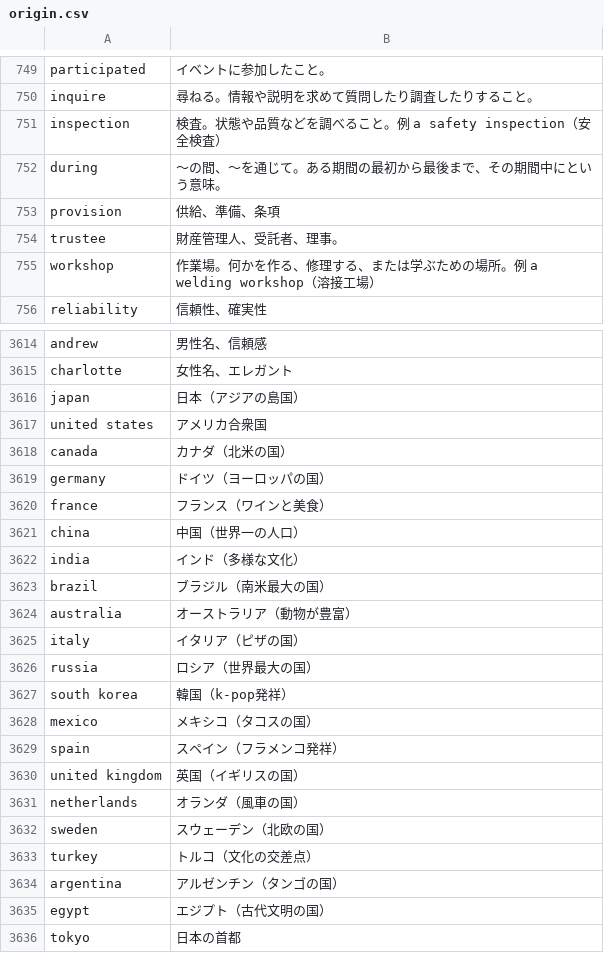
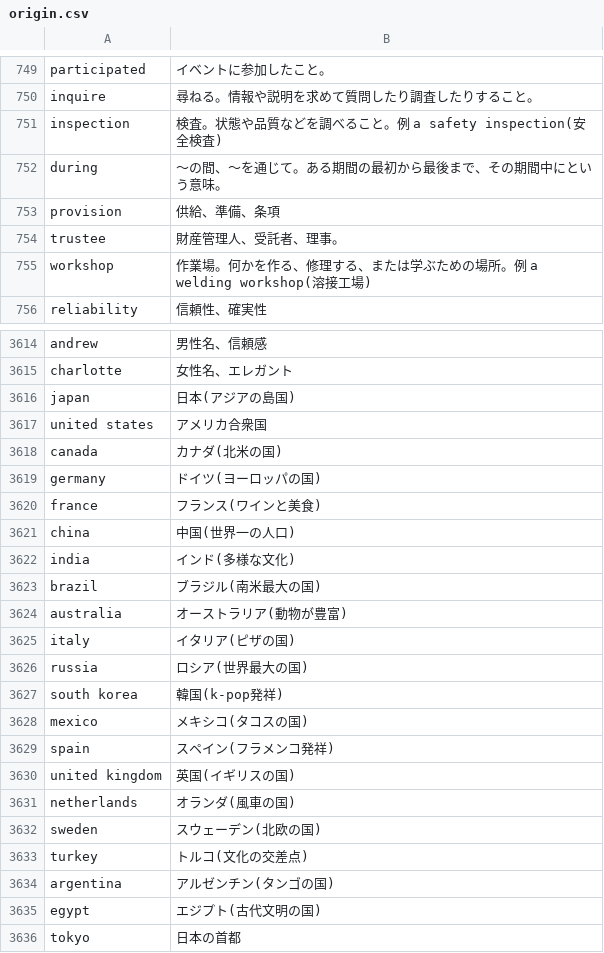
Before and after one commit to kawain/react_typing, a CSV file: origin.csv, drawn as a sheet; only a part is shown, gaps mark what is left out; the diff covers the shown part only.

```diff
--- a/origin.csv
+++ b/origin.csv
@@ -750,3 +750,3 @@ participated,イベントに参加したこと。
 inquire,尋ねる。情報や説明を求めて質問したり調査したりすること。
-inspection,検査。状態や品質などを調べること。例 a safety inspection（安全検査）
+inspection,検査。状態や品質などを調べること。例 a safety inspection(安全検査)
 during,～の間、～を通じて。ある期間の最初から最後まで、その期間中にという意味。
@@ -754,3 +754,3 @@ provision,供給、準備、条項
 trustee,財産管理人、受託者、理事。
-workshop,作業場。何かを作る、修理する、または学ぶための場所。例 a welding workshop（溶接工場）
+workshop,作業場。何かを作る、修理する、または学ぶための場所。例 a welding workshop(溶接工場)
 reliability,信頼性、確実性
@@ -3615,22 +3615,22 @@ andrew,男性名、信頼感
 charlotte,女性名、エレガント
-japan,日本（アジアの島国）
+japan,日本(アジアの島国)
 united states,アメリカ合衆国
-canada,カナダ（北米の国）
-germany,ドイツ（ヨーロッパの国）
-france,フランス（ワインと美食）
-china,中国（世界一の人口）
-india,インド（多様な文化）
-brazil,ブラジル（南米最大の国）
-australia,オーストラリア（動物が豊富）
-italy,イタリア（ピザの国）
-russia,ロシア（世界最大の国）
-south korea,韓国（k-pop発祥）
-mexico,メキシコ（タコスの国）
-spain,スペイン（フラメンコ発祥）
-united kingdom,英国（イギリスの国）
-netherlands,オランダ（風車の国）
-sweden,スウェーデン（北欧の国）
-turkey,トルコ（文化の交差点）
-argentina,アルゼンチン（タンゴの国）
-egypt,エジプト（古代文明の国）
+canada,カナダ(北米の国)
+germany,ドイツ(ヨーロッパの国)
+france,フランス(ワインと美食)
+china,中国(世界一の人口)
+india,インド(多様な文化)
+brazil,ブラジル(南米最大の国)
+australia,オーストラリア(動物が豊富)
+italy,イタリア(ピザの国)
+russia,ロシア(世界最大の国)
+south korea,韓国(k-pop発祥)
+mexico,メキシコ(タコスの国)
+spain,スペイン(フラメンコ発祥)
+united kingdom,英国(イギリスの国)
+netherlands,オランダ(風車の国)
+sweden,スウェーデン(北欧の国)
+turkey,トルコ(文化の交差点)
+argentina,アルゼンチン(タンゴの国)
+egypt,エジプト(古代文明の国)
 tokyo,日本の首都
```
Also changed, not shown: 26 added rows and 125 edited cells elsewhere in this file, 2 other files.
